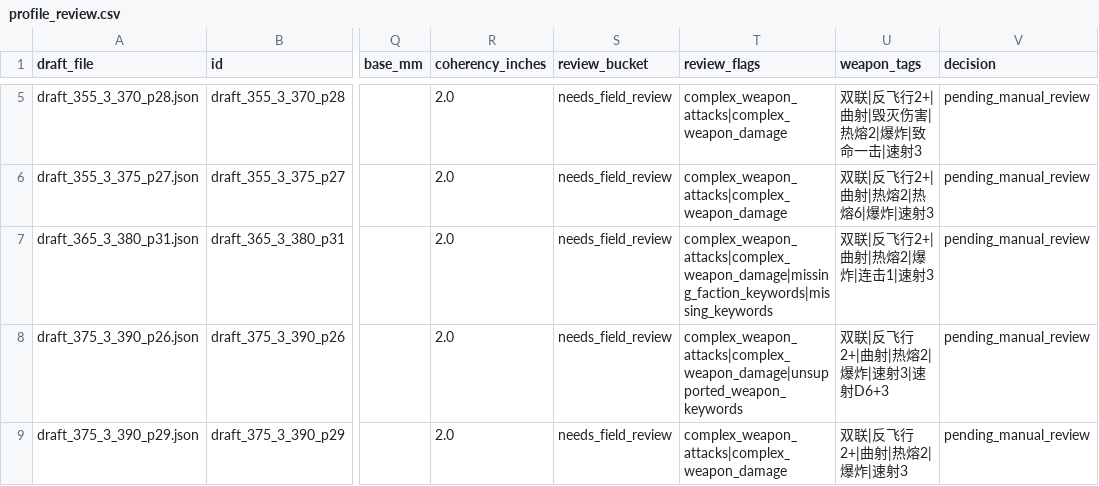
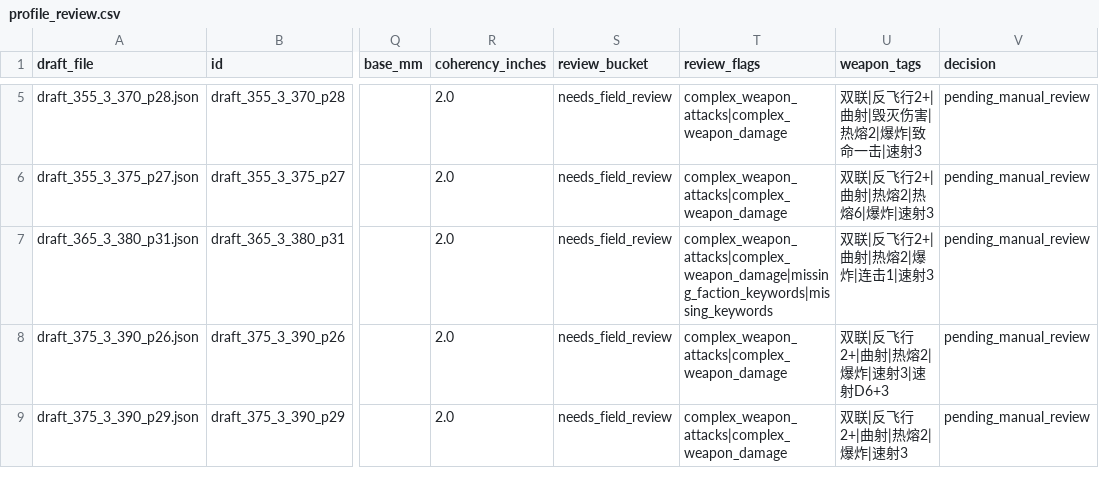
Before and after one commit to UniP0Pcorn/open-battle, a CSV file: work/profile_review.csv, drawn as a sheet; only a part is shown, gaps mark what is left out; the diff covers the shown part only; the diff names each change by its address in the sheet, - before the commit and + after, or states it on an @@ line.

```diff
--- a/work/profile_review.csv
+++ b/work/profile_review.csv
-T8 (review_flags): complex_weapon_attacks|complex_weapon_damage|unsupported_weapon_keywords
+T8 (review_flags): complex_weapon_attacks|complex_weapon_damage
```
Also changed, not shown: 6 edited cells elsewhere in this file, 5 other files.
